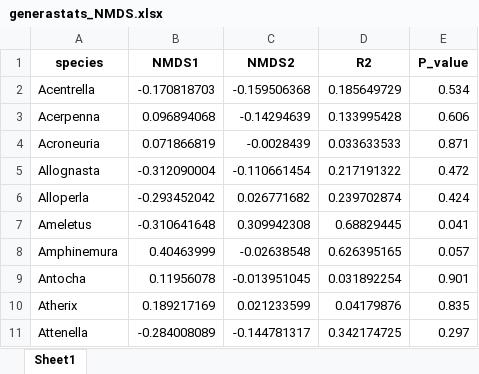
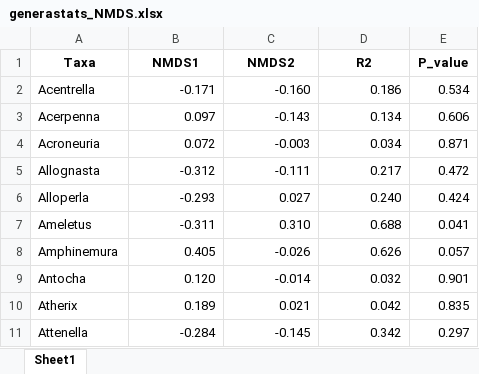
Before and after one commit to kelleysinning/saltyC_VirginiaTech, an Excel workbook: SUMMARY SHEETS/generastats_NMDS.xlsx, sheet Sheet1, drawn as a sheet; only a part is shown; values as stored, in another font and other column widths than the file's, no borders; the diff covers the shown part only; the diff names each change by its address in the sheet, - before the commit and + after, or states it on an @@ line.

```diff
--- a/SUMMARY SHEETS/generastats_NMDS.xlsx (sheet Sheet1)
+++ b/SUMMARY SHEETS/generastats_NMDS.xlsx (sheet Sheet1)
-A1: species
+A1: Taxa
-B2 (NMDS1): -0.170818703
+B2 (NMDS1): -0.171
-C2 (NMDS2): -0.159506368
+C2 (NMDS2): -0.160
-D2 (R2): 0.185649729
+D2 (R2): 0.186
-B3 (NMDS1): 0.096894068
+B3 (NMDS1): 0.097
-C3 (NMDS2): -0.14294639
+C3 (NMDS2): -0.143
-D3 (R2): 0.133995428
+D3 (R2): 0.134
-B4 (NMDS1): 0.071866819
+B4 (NMDS1): 0.072
-C4 (NMDS2): -0.0028439
+C4 (NMDS2): -0.003
-D4 (R2): 0.033633533
+D4 (R2): 0.034
-B5 (NMDS1): -0.312090004
+B5 (NMDS1): -0.312
-C5 (NMDS2): -0.110661454
+C5 (NMDS2): -0.111
-D5 (R2): 0.217191322
+D5 (R2): 0.217
-B6 (NMDS1): -0.293452042
+B6 (NMDS1): -0.293
-C6 (NMDS2): 0.026771682
+C6 (NMDS2): 0.027
-D6 (R2): 0.239702874
+D6 (R2): 0.240
-B7 (NMDS1): -0.310641648
+B7 (NMDS1): -0.311
-C7 (NMDS2): 0.309942308
+C7 (NMDS2): 0.310
-D7 (R2): 0.68829445
+D7 (R2): 0.688
-B8 (NMDS1): 0.40463999
+B8 (NMDS1): 0.405
-C8 (NMDS2): -0.02638548
+C8 (NMDS2): -0.026
-D8 (R2): 0.626395165
+D8 (R2): 0.626
-B9 (NMDS1): 0.11956078
+B9 (NMDS1): 0.120
-C9 (NMDS2): -0.013951045
+C9 (NMDS2): -0.014
-D9 (R2): 0.031892254
+D9 (R2): 0.032
-B10 (NMDS1): 0.189217169
+B10 (NMDS1): 0.189
-C10 (NMDS2): 0.021233599
+C10 (NMDS2): 0.021
-D10 (R2): 0.04179876
+D10 (R2): 0.042
-B11 (NMDS1): -0.284008089
+B11 (NMDS1): -0.284
-C11 (NMDS2): -0.144781317
+C11 (NMDS2): -0.145
-D11 (R2): 0.342174725
+D11 (R2): 0.342
```
Also changed, not shown: 265 edited cells elsewhere in this sheet, SUMMARY SHEETS/SC.Levels updated.xlsx, SUMMARY SHEETS/environmentalvectorstats_NMDS.xlsx, 12 other files.
